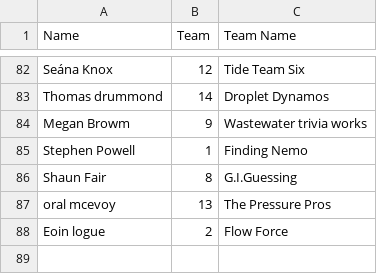
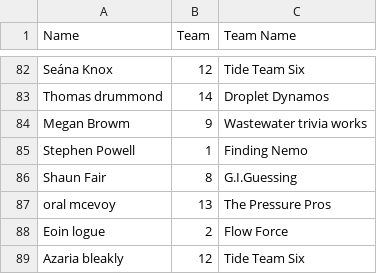
Before and after one commit to kirkpatrick8/QuizTeams, a CSV file: team_assignments.csv, drawn as a sheet; only a part is shown, gaps mark what is left out; the diff names each change by its address in the sheet, - before the commit and + after, or states it on an @@ line.

Commit message:
Update team assignments - 2024-10-17 15:49:51.915492

```diff
--- a/team_assignments.csv
+++ b/team_assignments.csv
+row 89: Azaria bleakly | 12 | Tide Team Six
```
